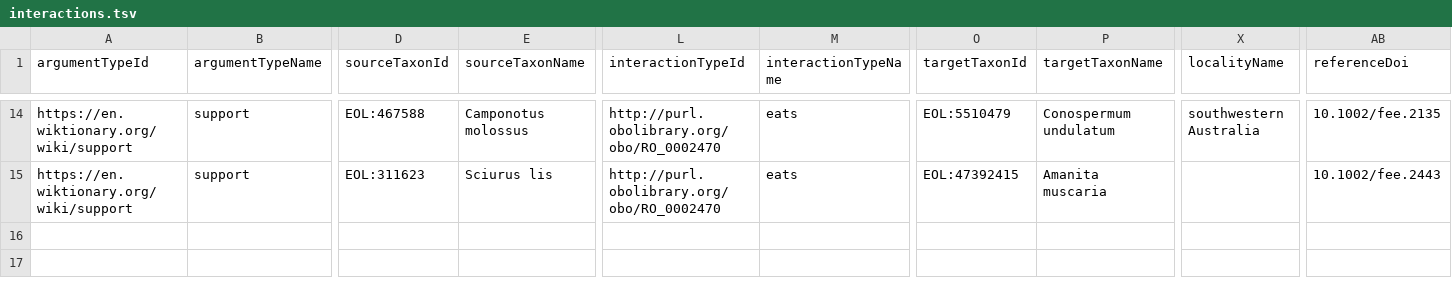
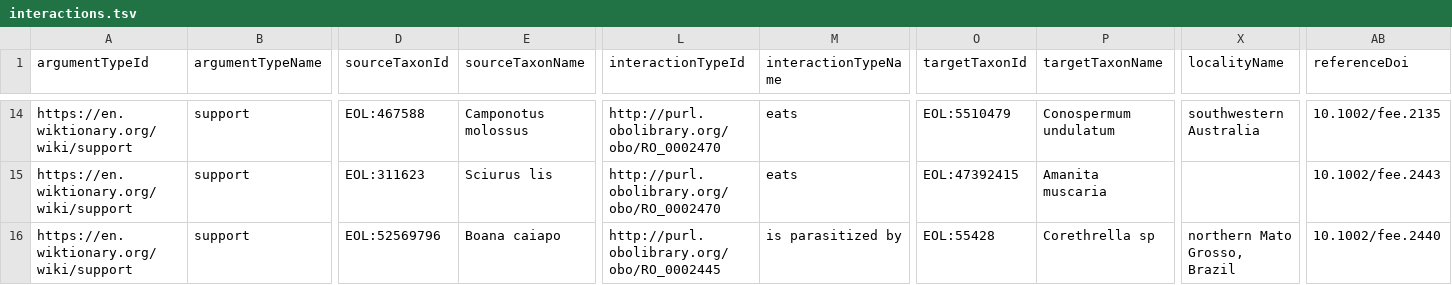
Before and after one commit to arw36/EcoPics_Interactions, a TSV file: interactions.tsv, drawn as a sheet; only a part is shown, gaps mark what is left out; rows hold the shown columns only; the diff names each change by its address in the sheet, - before the commit and + after, or states it on an @@ line.

Commit message:
add Brandão 2021

```diff
--- a/interactions.tsv
+++ b/interactions.tsv
+row 16: https://en.wiktionary.org/wiki/support | support | EOL:52569796 | Boana caiapo | http://purl.obolibrary.org/obo/RO_0002445 | is parasitized by | EOL:55428 | Corethrella sp | northern Mato Grosso, Brazil | 10.1002/fee.2440
```
